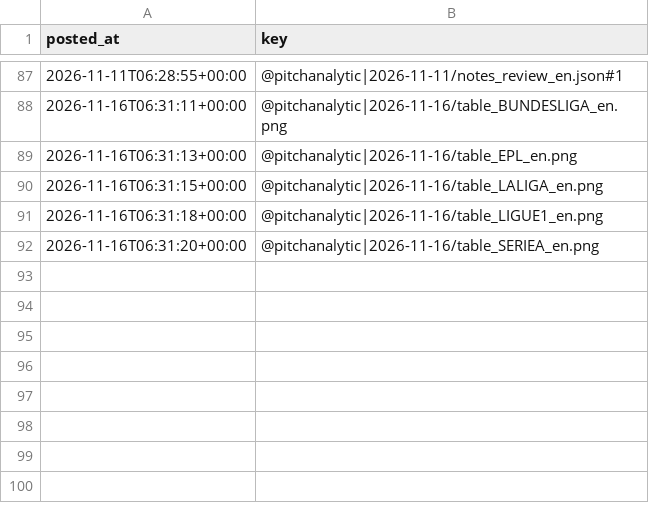
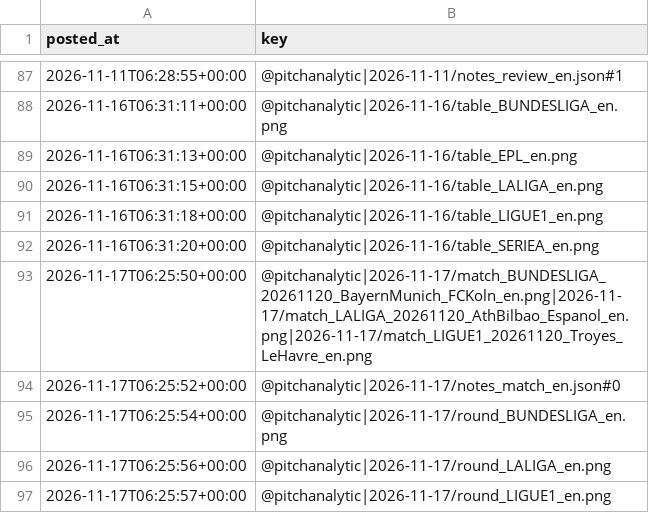
Before and after one commit to jaafarkh7/football-analytics, a CSV file: records/posted.csv, drawn as a sheet; only a part is shown, gaps mark what is left out; the diff names each change by its address in the sheet, - before the commit and + after, or states it on an @@ line.

```diff
--- a/records/posted.csv
+++ b/records/posted.csv
+row 93: 2026-11-17T06:25:50+00:00 | @pitchanalytic|2026-11-17/match_BUNDESLIGA_20261120_BayernMunich_FCKoln_en.png|2026-11-17/match_LALIGA_20261120_AthBilbao_Espanol_en.png|2026-11-17/match_LIGUE1_20261120_Troyes_LeHavre_en.png
+row 94: 2026-11-17T06:25:52+00:00 | @pitchanalytic|2026-11-17/notes_match_en.json#0
+row 95: 2026-11-17T06:25:54+00:00 | @pitchanalytic|2026-11-17/round_BUNDESLIGA_en.png
+row 96: 2026-11-17T06:25:56+00:00 | @pitchanalytic|2026-11-17/round_LALIGA_en.png
+row 97: 2026-11-17T06:25:57+00:00 | @pitchanalytic|2026-11-17/round_LIGUE1_en.png
```
Also changed, not shown: records/daily_done.csv, records/forecasts.csv, 4 other files.
